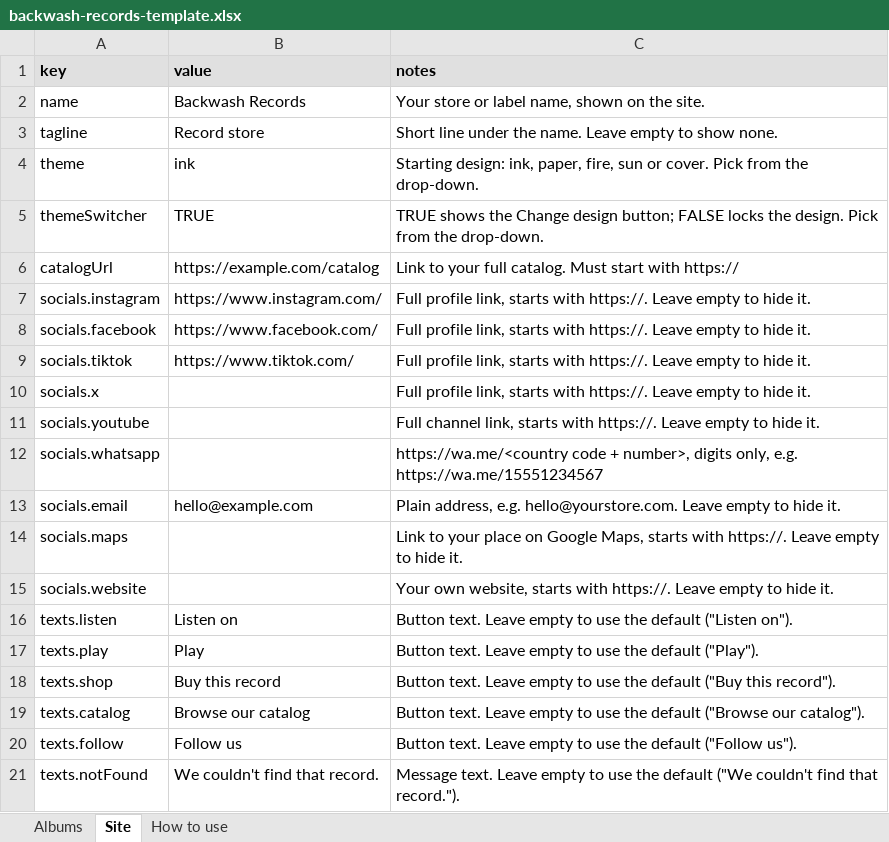
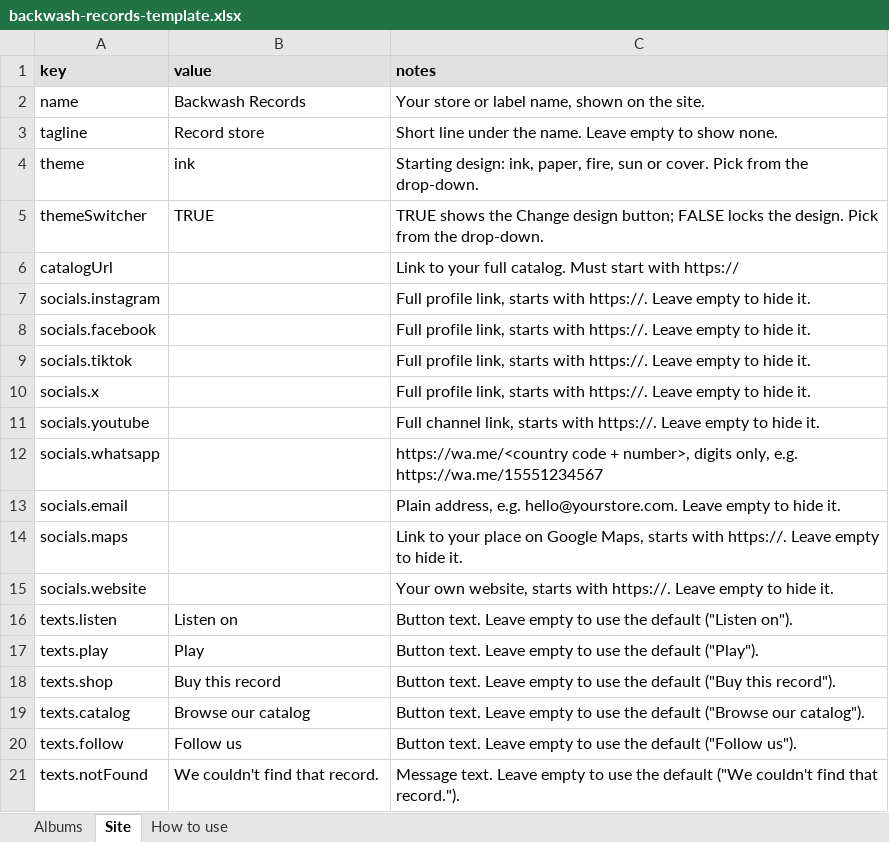
Before and after one commit to lrebollar/backwash-link-generator, an Excel workbook: google-sheet/backwash-records-template.xlsx, sheet Site, drawn as a sheet; values as stored, in another font and other column widths than the file's, no borders; the diff names each change by its address in the sheet, - before the commit and + after, or states it on an @@ line.

```diff
--- a/google-sheet/backwash-records-template.xlsx (sheet Site)
+++ b/google-sheet/backwash-records-template.xlsx (sheet Site)
-B6 (value): https://example.com/catalog
+B6 (value): (empty)
-B7 (value): https://www.instagram.com/
+B7 (value): (empty)
-B8 (value): https://www.facebook.com/
+B8 (value): (empty)
-B9 (value): https://www.tiktok.com/
+B9 (value): (empty)
-B13 (value): hello@example.com
+B13 (value): (empty)
```
Also changed, not shown: sheet Albums, 9 other files.
